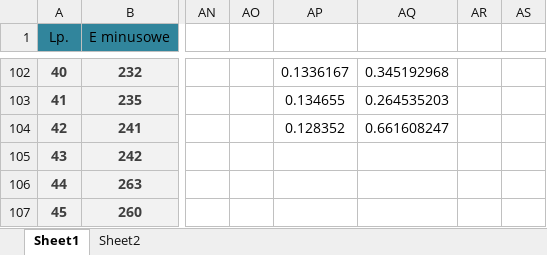
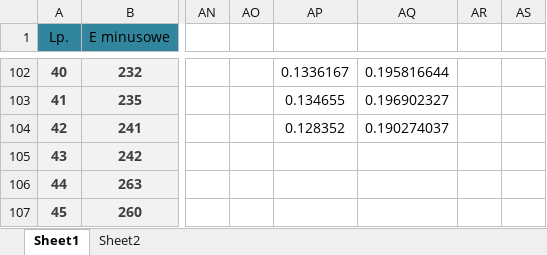
Before and after one commit to nmilaniak/inz, an Excel workbook: bvtv.xlsx, sheet Sheet1, drawn as a sheet; only a part is shown, gaps mark what is left out; values as stored, in another font and other column widths than the file's, no borders; charts and pictures not drawn; the diff covers the shown part only; the diff names each change by its address in the sheet, - before the commit and + after, or states it on an @@ line.

```diff
--- a/bvtv.xlsx (sheet Sheet1)
+++ b/bvtv.xlsx (sheet Sheet1)
-AQ102: 0.345192968
+AQ102: 0.195816644
-AQ103: 0.264535203
+AQ103: 0.196902327
-AQ104: 0.661608247
+AQ104: 0.190274037
```
Also changed, not shown: 55 edited cells elsewhere in this sheet, hidden cells, charts or pictures, E vs ro.xlsx, 1 other file.
